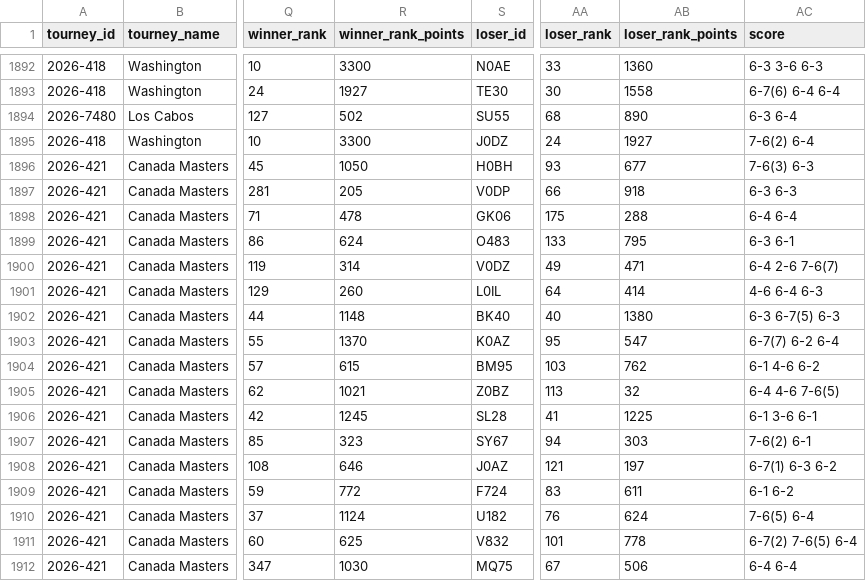
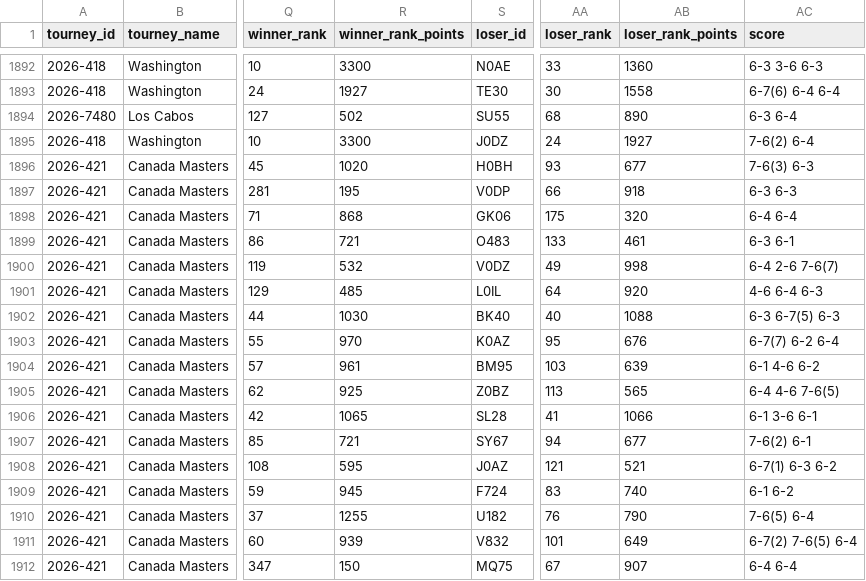
Before and after one commit to nickmac22-ui/Tennis-Data, a CSV file: data/atp_matches_2026.csv, drawn as a sheet; only a part is shown, gaps mark what is left out; the diff covers the shown part only; the diff names each change by its address in the sheet, - before the commit and + after, or states it on an @@ line.

```diff
--- a/data/atp_matches_2026.csv
+++ b/data/atp_matches_2026.csv
-R1896 (winner_rank_points): 1050
+R1896 (winner_rank_points): 1020
-R1897 (winner_rank_points): 205
+R1897 (winner_rank_points): 195
-R1898 (winner_rank_points): 478
+R1898 (winner_rank_points): 868
-AB1898 (loser_rank_points): 288
+AB1898 (loser_rank_points): 320
-R1899 (winner_rank_points): 624
+R1899 (winner_rank_points): 721
-AB1899 (loser_rank_points): 795
+AB1899 (loser_rank_points): 461
-R1900 (winner_rank_points): 314
+R1900 (winner_rank_points): 532
-AB1900 (loser_rank_points): 471
+AB1900 (loser_rank_points): 998
-R1901 (winner_rank_points): 260
+R1901 (winner_rank_points): 485
-AB1901 (loser_rank_points): 414
+AB1901 (loser_rank_points): 920
-R1902 (winner_rank_points): 1148
+R1902 (winner_rank_points): 1030
-AB1902 (loser_rank_points): 1380
+AB1902 (loser_rank_points): 1088
-R1903 (winner_rank_points): 1370
+R1903 (winner_rank_points): 970
-AB1903 (loser_rank_points): 547
+AB1903 (loser_rank_points): 676
-R1904 (winner_rank_points): 615
+R1904 (winner_rank_points): 961
-AB1904 (loser_rank_points): 762
+AB1904 (loser_rank_points): 639
-R1905 (winner_rank_points): 1021
+R1905 (winner_rank_points): 925
-AB1905 (loser_rank_points): 32
+AB1905 (loser_rank_points): 565
-R1906 (winner_rank_points): 1245
+R1906 (winner_rank_points): 1065
-AB1906 (loser_rank_points): 1225
+AB1906 (loser_rank_points): 1066
-R1907 (winner_rank_points): 323
+R1907 (winner_rank_points): 721
-AB1907 (loser_rank_points): 303
+AB1907 (loser_rank_points): 677
-R1908 (winner_rank_points): 646
+R1908 (winner_rank_points): 595
-AB1908 (loser_rank_points): 197
+AB1908 (loser_rank_points): 521
-R1909 (winner_rank_points): 772
+R1909 (winner_rank_points): 945
-AB1909 (loser_rank_points): 611
+AB1909 (loser_rank_points): 740
-R1910 (winner_rank_points): 1124
+R1910 (winner_rank_points): 1255
-AB1910 (loser_rank_points): 624
+AB1910 (loser_rank_points): 790
-R1911 (winner_rank_points): 625
+R1911 (winner_rank_points): 939
-AB1911 (loser_rank_points): 778
+AB1911 (loser_rank_points): 649
-R1912 (winner_rank_points): 1030
+R1912 (winner_rank_points): 150
-AB1912 (loser_rank_points): 506
+AB1912 (loser_rank_points): 907
```
Also changed, not shown: 137 edited cells elsewhere in this file, data/atp_matches_2025.csv, data/lower_qual_2025.csv, 4 other files.
